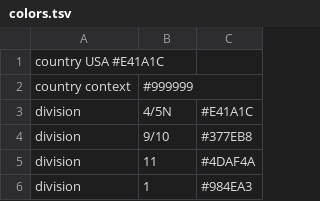
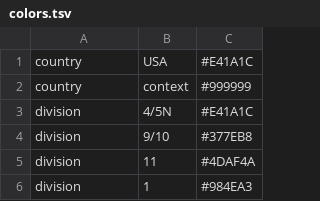
Before and after one commit to leke-lyu/surveillanceInTexas, a TSV file: colors.tsv, drawn as a sheet; only a part is shown; removed rows and columns are numbered as before the commit, all else as after; the diff names each change by its address in the sheet, - before the commit and + after, or states it on an @@ line.

Commit message:
Update colors.tsv

```diff
--- a/colors.tsv
+++ b/colors.tsv
-row 1: country USA #E41A1C
-row 2: country context | #999999
+row 1: country | USA | #E41A1C
+row 2: country | context | #999999
```
